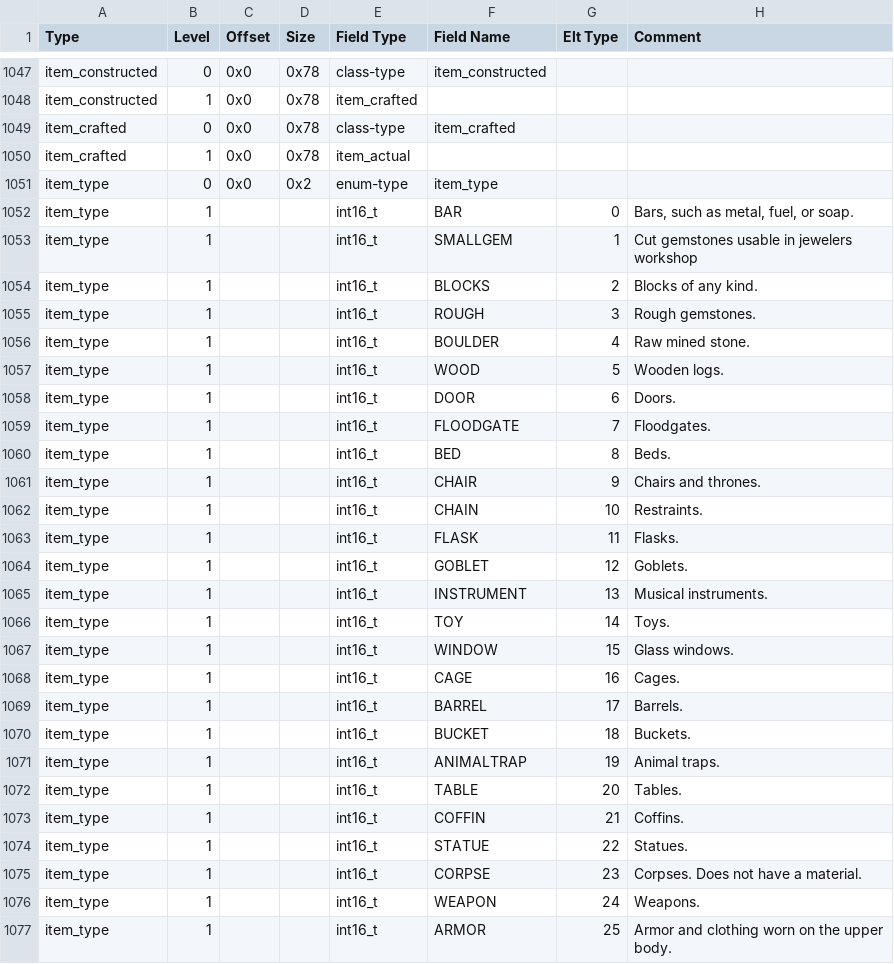
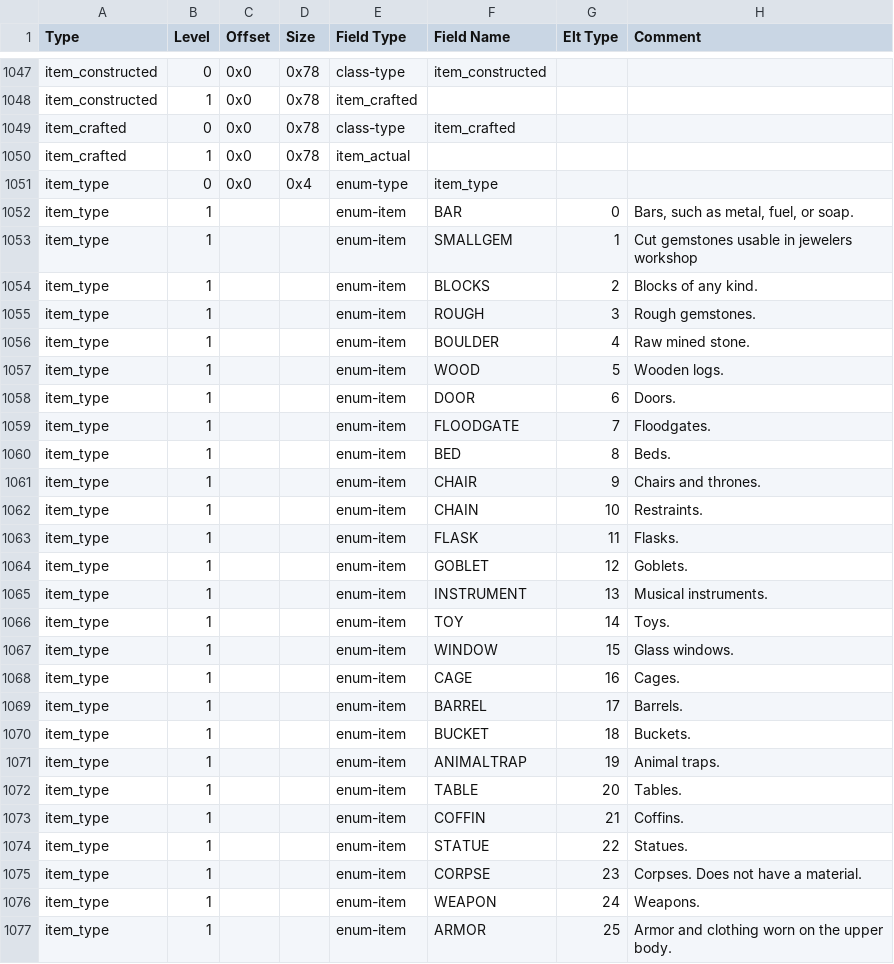
Before and after one commit to DFHack/df-structures, a CSV file: linux/all.csv, drawn as a sheet; only a part is shown, gaps mark what is left out; the diff covers the shown part only.

Commit message:
base-type is now the property of the field, not the enum

```diff
--- a/linux/all.csv
+++ b/linux/all.csv
@@ -1050,28 +1050,28 @@
 "item_crafted","1","0x0","0x78","item_actual","","",""
-"item_type","0","0x0","0x2","enum-type","item_type","",""
-"item_type","1","","","int16_t","BAR","0","Bars, such as metal, fuel, or soap."
-"item_type","1","","","int16_t","SMALLGEM","1","Cut gemstones usable in jewelers workshop"
-"item_type","1","","","int16_t","BLOCKS","2","Blocks of any kind."
-"item_type","1","","","int16_t","ROUGH","3","Rough gemstones."
-"item_type","1","","","int16_t","BOULDER","4","Raw mined stone."
-"item_type","1","","","int16_t","WOOD","5","Wooden logs."
-"item_type","1","","","int16_t","DOOR","6","Doors."
-"item_type","1","","","int16_t","FLOODGATE","7","Floodgates."
-"item_type","1","","","int16_t","BED","8","Beds."
-"item_type","1","","","int16_t","CHAIR","9","Chairs and thrones."
-"item_type","1","","","int16_t","CHAIN","10","Restraints."
-"item_type","1","","","int16_t","FLASK","11","Flasks."
-"item_type","1","","","int16_t","GOBLET","12","Goblets."
-"item_type","1","","","int16_t","INSTRUMENT","13","Musical instruments."
-"item_type","1","","","int16_t","TOY","14","Toys."
-"item_type","1","","","int16_t","WINDOW","15","Glass windows."
-"item_type","1","","","int16_t","CAGE","16","Cages."
-"item_type","1","","","int16_t","BARREL","17","Barrels."
-"item_type","1","","","int16_t","BUCKET","18","Buckets."
-"item_type","1","","","int16_t","ANIMALTRAP","19","Animal traps."
-"item_type","1","","","int16_t","TABLE","20","Tables."
-"item_type","1","","","int16_t","COFFIN","21","Coffins."
-"item_type","1","","","int16_t","STATUE","22","Statues."
-"item_type","1","","","int16_t","CORPSE","23","Corpses. Does not have a material."
-"item_type","1","","","int16_t","WEAPON","24","Weapons."
-"item_type","1","","","int16_t","ARMOR","25","Armor and clothing worn on the upper body."
+"item_type","0","0x0","0x4","enum-type","item_type","",""
+"item_type","1","","","enum-item","BAR","0","Bars, such as metal, fuel, or soap."
+"item_type","1","","","enum-item","SMALLGEM","1","Cut gemstones usable in jewelers workshop"
+"item_type","1","","","enum-item","BLOCKS","2","Blocks of any kind."
+"item_type","1","","","enum-item","ROUGH","3","Rough gemstones."
+"item_type","1","","","enum-item","BOULDER","4","Raw mined stone."
+"item_type","1","","","enum-item","WOOD","5","Wooden logs."
+"item_type","1","","","enum-item","DOOR","6","Doors."
+"item_type","1","","","enum-item","FLOODGATE","7","Floodgates."
+"item_type","1","","","enum-item","BED","8","Beds."
+"item_type","1","","","enum-item","CHAIR","9","Chairs and thrones."
+"item_type","1","","","enum-item","CHAIN","10","Restraints."
+"item_type","1","","","enum-item","FLASK","11","Flasks."
+"item_type","1","","","enum-item","GOBLET","12","Goblets."
+"item_type","1","","","enum-item","INSTRUMENT","13","Musical instruments."
+"item_type","1","","","enum-item","TOY","14","Toys."
+"item_type","1","","","enum-item","WINDOW","15","Glass windows."
+"item_type","1","","","enum-item","CAGE","16","Cages."
+"item_type","1","","","enum-item","BARREL","17","Barrels."
+"item_type","1","","","enum-item","BUCKET","18","Buckets."
+"item_type","1","","","enum-item","ANIMALTRAP","19","Animal traps."
+"item_type","1","","","enum-item","TABLE","20","Tables."
+"item_type","1","","","enum-item","COFFIN","21","Coffins."
+"item_type","1","","","enum-item","STATUE","22","Statues."
+"item_type","1","","","enum-item","CORPSE","23","Corpses. Does not have a material."
+"item_type","1","","","enum-item","WEAPON","24","Weapons."
+"item_type","1","","","enum-item","ARMOR","25","Armor and clothing worn on the upper body."
```
Also changed, not shown: 153 edited cells elsewhere in this file, windows/all.csv, 8 other files.
